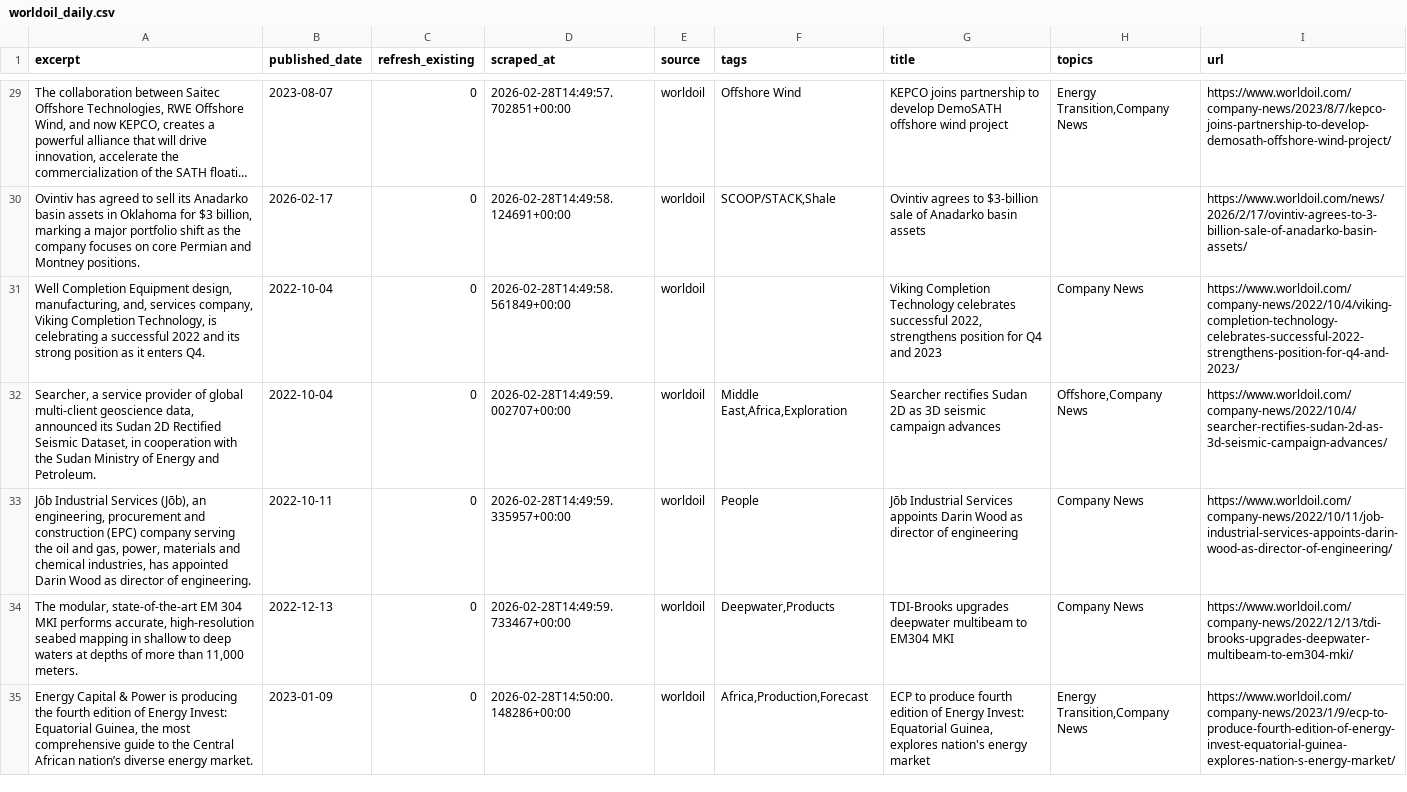
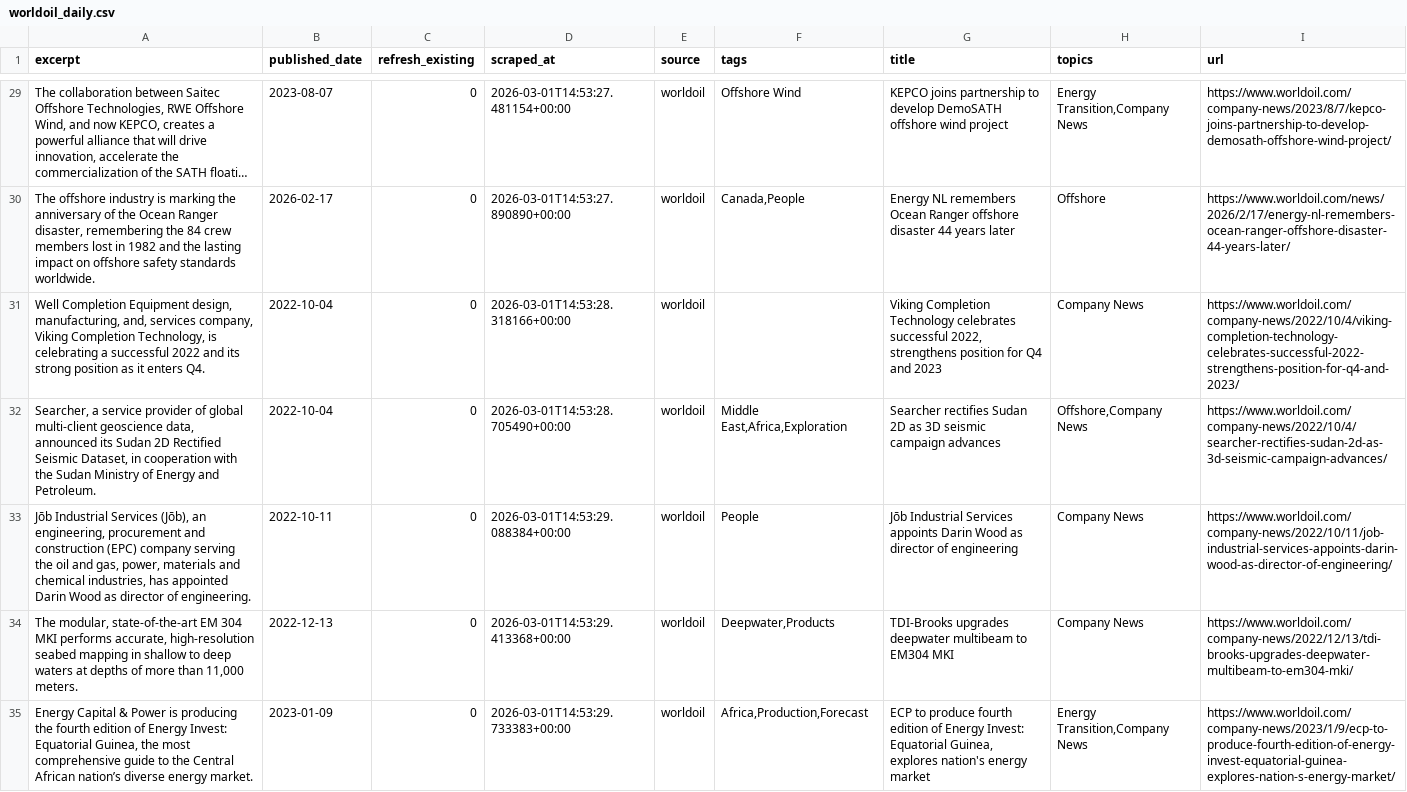
Before and after one commit to aryoumanousi-FAI/news_explorer, a CSV file: jpt_scraper/data/worldoil_daily.csv, drawn as a sheet; only a part is shown, gaps mark what is left out; long unchanged cells end in …; the diff covers the shown part only; the diff names each change by its address in the sheet, - before the commit and + after, or states it on an @@ line.

```diff
--- a/jpt_scraper/data/worldoil_daily.csv
+++ b/jpt_scraper/data/worldoil_daily.csv
-D29 (scraped_at): 2026-02-28T14:49:57.702851+00:00
+D29 (scraped_at): 2026-03-01T14:53:27.481154+00:00
-A30 (excerpt): Ovintiv has agreed to sell its Anadarko basin assets in Oklahoma for $3 billion, marking a major portfolio shift as the company focuses on core Permian and Montney positions.
+A30 (excerpt): The offshore industry is marking the anniversary of the Ocean Ranger disaster, remembering the 84 crew members lost in 1982 and the lasting impact on offshore safety standards worldwide.
-D30 (scraped_at): 2026-02-28T14:49:58.124691+00:00
+D30 (scraped_at): 2026-03-01T14:53:27.890890+00:00
-F30 (tags): SCOOP/STACK,Shale
+F30 (tags): Canada,People
-G30 (title): Ovintiv agrees to $3-billion sale of Anadarko basin assets
+G30 (title): Energy NL remembers Ocean Ranger offshore disaster 44 years later
-H30 (topics): (empty)
+H30 (topics): Offshore
-I30 (url): https://www.worldoil.com/news/2026/2/17/ovintiv-agrees-to-3-billion-sale-of-anadarko-basin-assets/
+I30 (url): https://www.worldoil.com/news/2026/2/17/energy-nl-remembers-ocean-ranger-offshore-disaster-44-years-later/
-D31 (scraped_at): 2026-02-28T14:49:58.561849+00:00
+D31 (scraped_at): 2026-03-01T14:53:28.318166+00:00
-D32 (scraped_at): 2026-02-28T14:49:59.002707+00:00
+D32 (scraped_at): 2026-03-01T14:53:28.705490+00:00
-D33 (scraped_at): 2026-02-28T14:49:59.335957+00:00
+D33 (scraped_at): 2026-03-01T14:53:29.088384+00:00
-D34 (scraped_at): 2026-02-28T14:49:59.733467+00:00
+D34 (scraped_at): 2026-03-01T14:53:29.413368+00:00
-D35 (scraped_at): 2026-02-28T14:50:00.148286+00:00
+D35 (scraped_at): 2026-03-01T14:53:29.733383+00:00
```
Also changed, not shown: 4 added rows, 4 removed rows and 104 edited cells elsewhere in this file, jpt_scraper/data/jpt_daily.csv, jpt_scraper/data/worldoil.csv, 1 other file.
